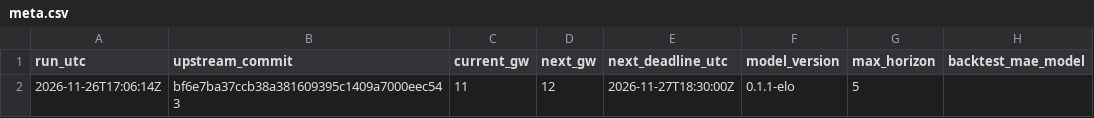
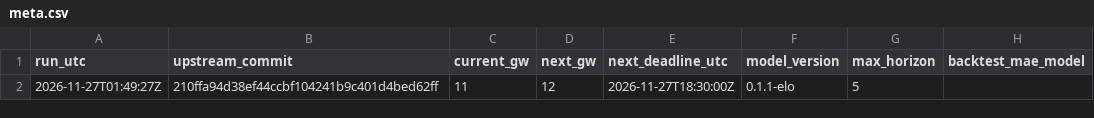
Before and after one commit to Joshc386/fpl-xp-model, a CSV file: outputs/meta.csv, drawn as a sheet; only a part is shown; the diff names each change by its address in the sheet, - before the commit and + after, or states it on an @@ line.

```diff
--- a/outputs/meta.csv
+++ b/outputs/meta.csv
-A2 (run_utc): 2026-11-26T17:06:14Z
+A2 (run_utc): 2026-11-27T01:49:27Z
-B2 (upstream_commit): bf6e7ba37ccb38a381609395c1409a7000eec543
+B2 (upstream_commit): 210ffa94d38ef44ccbf104241b9c401d4bed62ff
```
Also changed, not shown: outputs/players.csv.
